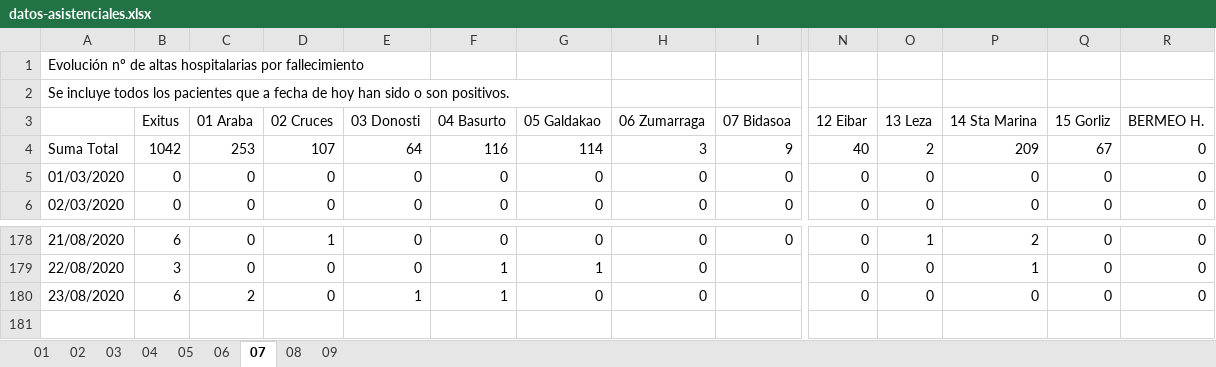
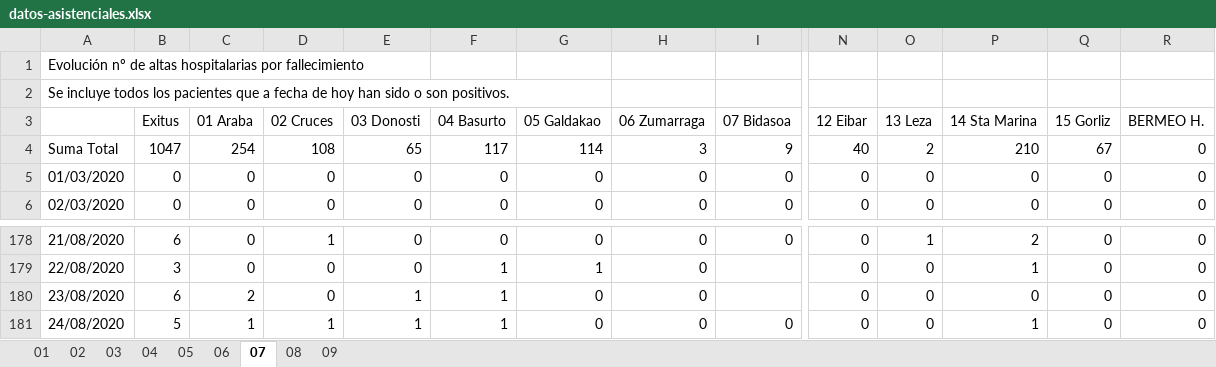
Before and after one commit to numeroteca/covid19, an Excel workbook: data/original/spain/euskadi/datos-asistenciales.xlsx, sheet 07, drawn as a sheet; only a part is shown, gaps mark what is left out; values as stored, in another font and other column widths than the file's, no borders; rows hold the shown columns only; the diff names each change by its address in the sheet, - before the commit and + after, or states it on an @@ line.

```diff
--- a/data/original/spain/euskadi/datos-asistenciales.xlsx (sheet 07)
+++ b/data/original/spain/euskadi/datos-asistenciales.xlsx (sheet 07)
-B4 (Exitus): 1042
+B4 (Exitus): 1047
-C4 (01 Araba): 253
+C4 (01 Araba): 254
-D4 (02 Cruces): 107
+D4 (02 Cruces): 108
-E4 (03 Donosti): 64
+E4 (03 Donosti): 65
-F4 (04 Basurto): 116
+F4 (04 Basurto): 117
-P4 (14 Sta Marina): 209
+P4 (14 Sta Marina): 210
+row 181: 24/08/2020 | 5 | 1 | 1 | 1 | 1 | 0 | 0 | 0 | 0 | 0 | 1 | 0 | 0
```
Also changed, not shown: sheet 01, sheet 02, sheet 03, sheet 08, sheet 04, sheet 06, 2 more sheets, data/original/spain/euskadi/situacion-epidemiologica.xlsx, 30 other files.
